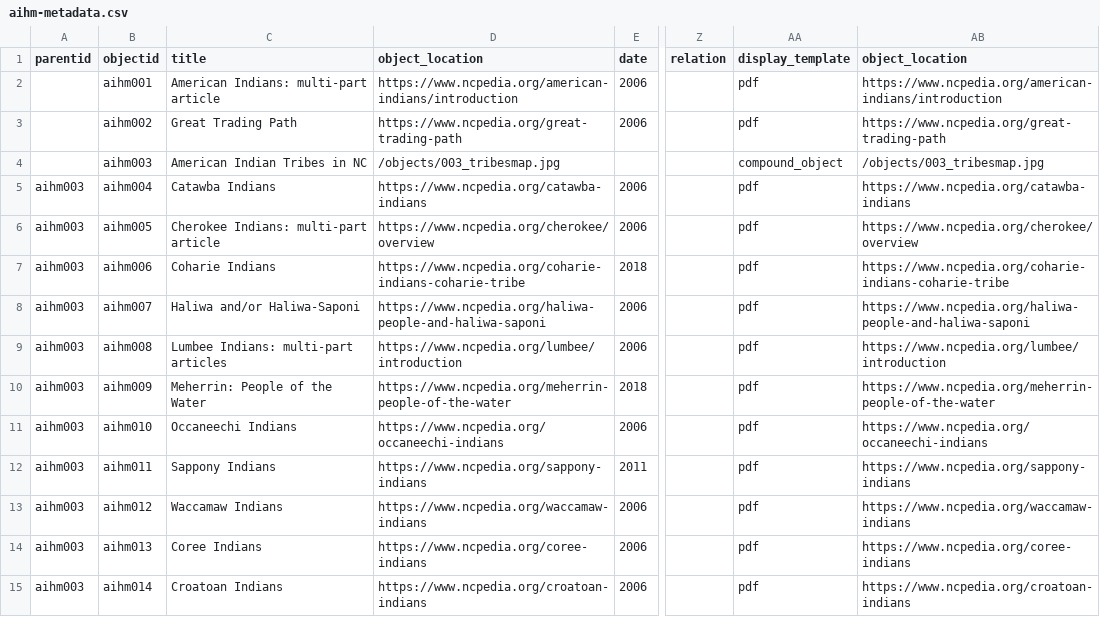
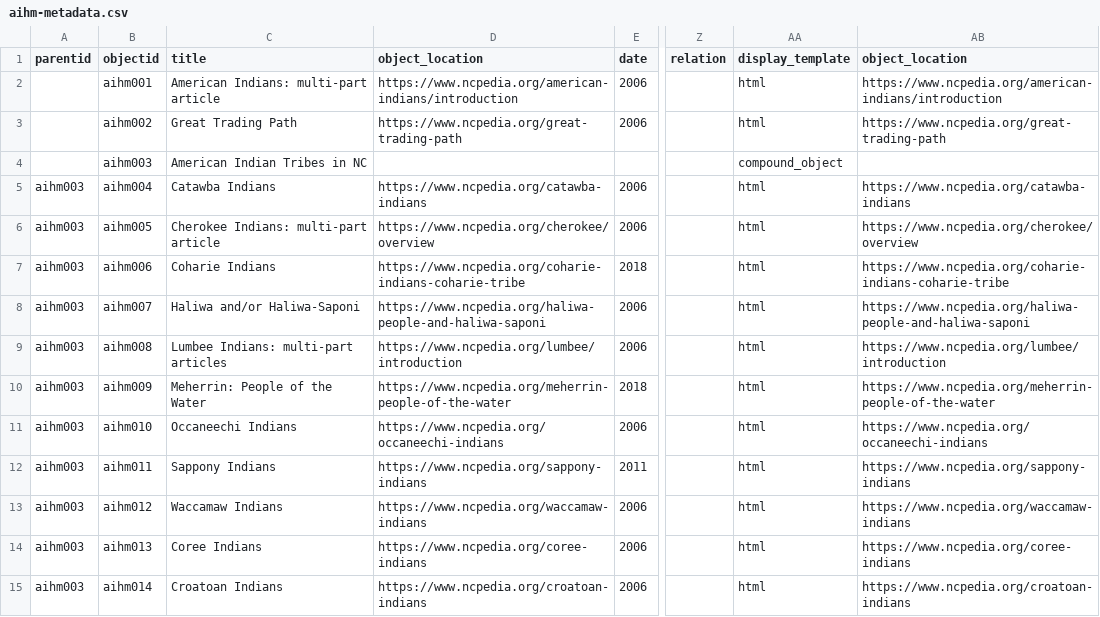
Before and after one commit to SLNC-DIMP/americanindianheritage, a CSV file: _data/aihm-metadata.csv, drawn as a sheet; only a part is shown, gaps mark what is left out; the diff covers the shown part only; the diff names each change by its address in the sheet, - before the commit and + after, or states it on an @@ line.

```diff
--- a/_data/aihm-metadata.csv
+++ b/_data/aihm-metadata.csv
-AA2:AA3 (display_template): pdf
+AA2:AA3 (display_template): html
-D4 (object_location): /objects/003_tribesmap.jpg
+D4 (object_location): (empty)
-AB4 (object_location): /objects/003_tribesmap.jpg
+AB4 (object_location): (empty)
-AA5:AA15 (display_template): pdf
+AA5:AA15 (display_template): html
```
Also changed, not shown: 93 edited cells elsewhere in this file.
